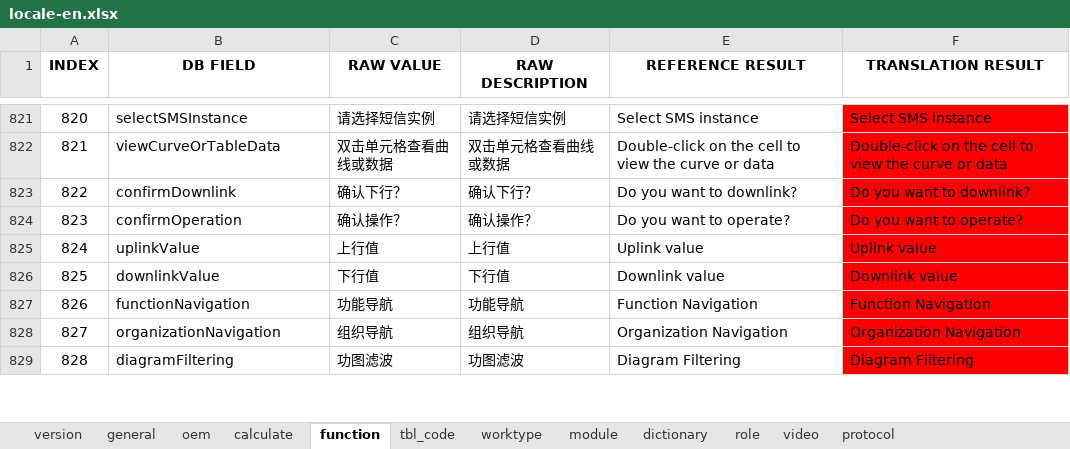
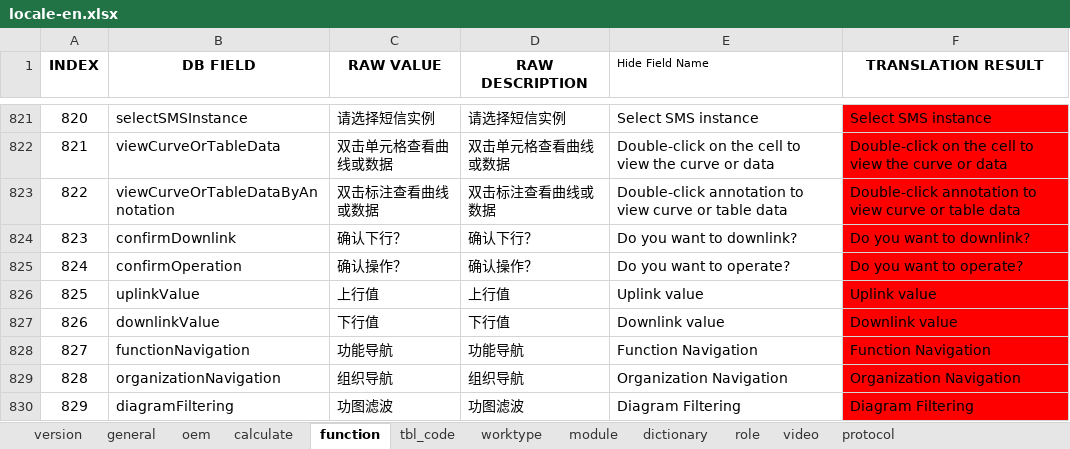
Before and after one commit to cosog/ap, an Excel workbook: WebRoot/oem/ycdj/locale/locale-en.xlsx, sheet function, drawn as a sheet; only a part is shown, gaps mark what is left out; values as stored, in another font and other column widths than the file's, no borders; addresses are those after the commit; the diff covers the shown part only; the diff names each change by its address in the sheet, - before the commit and + after, or states it on an @@ line.

```diff
--- a/WebRoot/oem/ycdj/locale/locale-en.xlsx (sheet function)
+++ b/WebRoot/oem/ycdj/locale/locale-en.xlsx (sheet function)
-E1: REFERENCE RESULT
+E1: Hide Field Name
@@ E1 bold: on → off, text size: smaller, alignment: center → left @@
+row 823: 822 | viewCurveOrTableDataByAnnotation | 双击标注查看曲线或数据 | 双击标注查看曲线或数据 | Double-click annotation to view curve or table data | Double-click annotation to view curve or table data
@@ column A (INDEX) renumbered between rows 824 and 831 @@
```
Also changed, not shown: 63 added rows and cell formats elsewhere in this sheet, sheet tbl_code, WebRoot/oem/cnooc/locale/locale-en.xlsx, WebRoot/oem/cnpc/locale/locale-en.xlsx, 41 other files.
